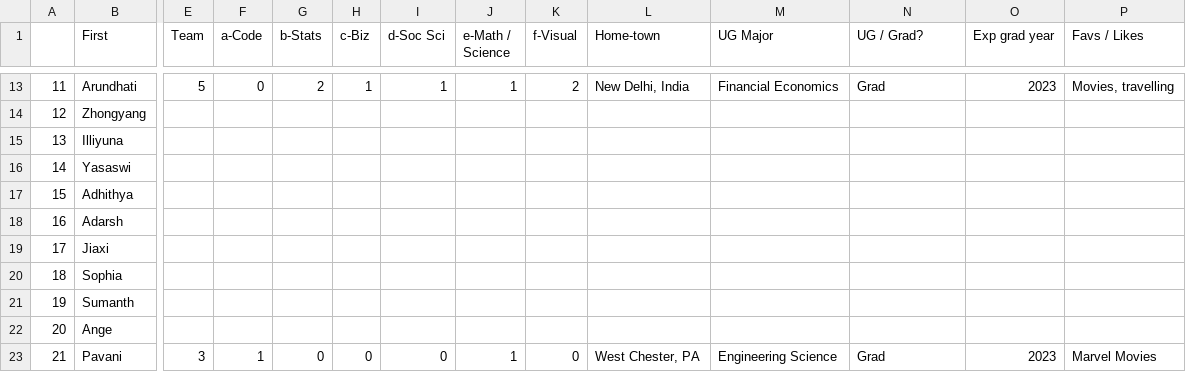
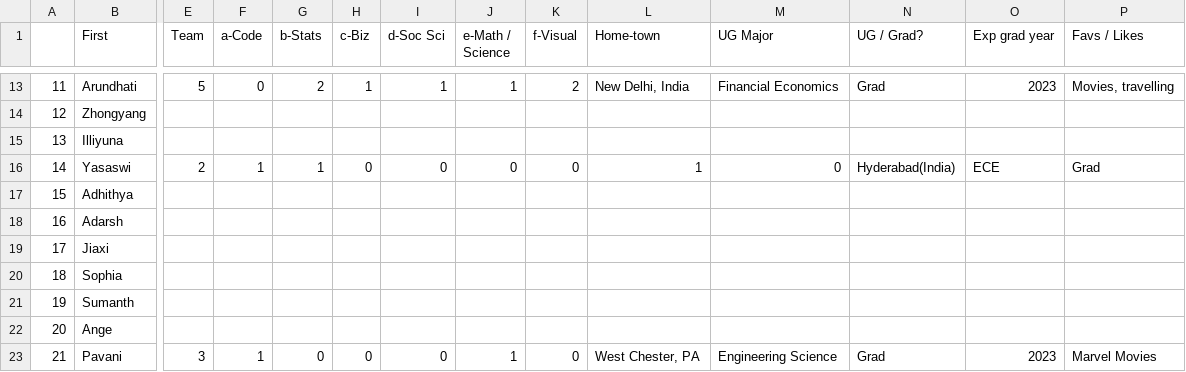
Before and after one commit to rajkumarcm/Data-Science, a CSV file: Mod1/Week01_Intro/AboutMe_6101_10M_22SP.csv, drawn as a sheet; only a part is shown, gaps mark what is left out; the diff names each change by its address in the sheet, - before the commit and + after, or states it on an @@ line.

Commit message:
New

```diff
--- a/Mod1/Week01_Intro/AboutMe_6101_10M_22SP.csv
+++ b/Mod1/Week01_Intro/AboutMe_6101_10M_22SP.csv
-E16 (Team): (empty)
+E16 (Team): 2
-F16 (a-Code): (empty)
+F16 (a-Code): 1
-G16 (b-Stats): (empty)
+G16 (b-Stats): 1
-H16 (c-Biz): (empty)
+H16 (c-Biz): 0
-I16 (d-Soc Sci): (empty)
+I16 (d-Soc Sci): 0
-J16 (e-Math / Science): (empty)
+J16 (e-Math / Science): 0
-K16 (f-Visual): (empty)
+K16 (f-Visual): 0
-L16 (Home-town): (empty)
+L16 (Home-town): 1
-M16 (UG Major): (empty)
+M16 (UG Major): 0
-N16 (UG / Grad?): (empty)
+N16 (UG / Grad?): Hyderabad(India)
-O16 (Exp grad year): (empty)
+O16 (Exp grad year): ECE
-P16 (Favs / Likes): (empty)
+P16 (Favs / Likes): Grad
```
